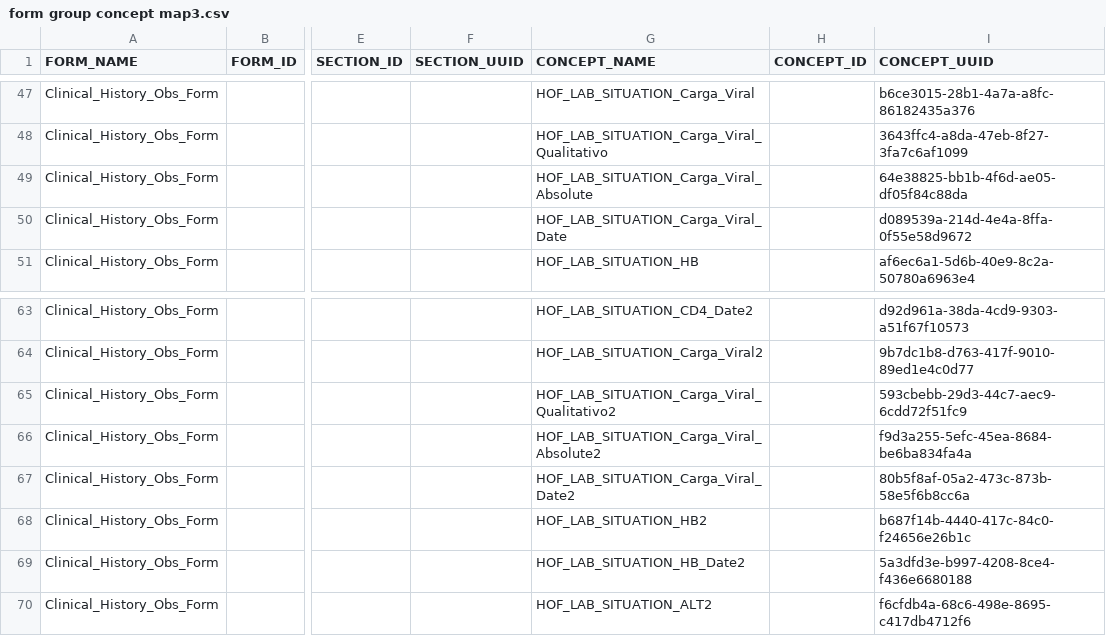
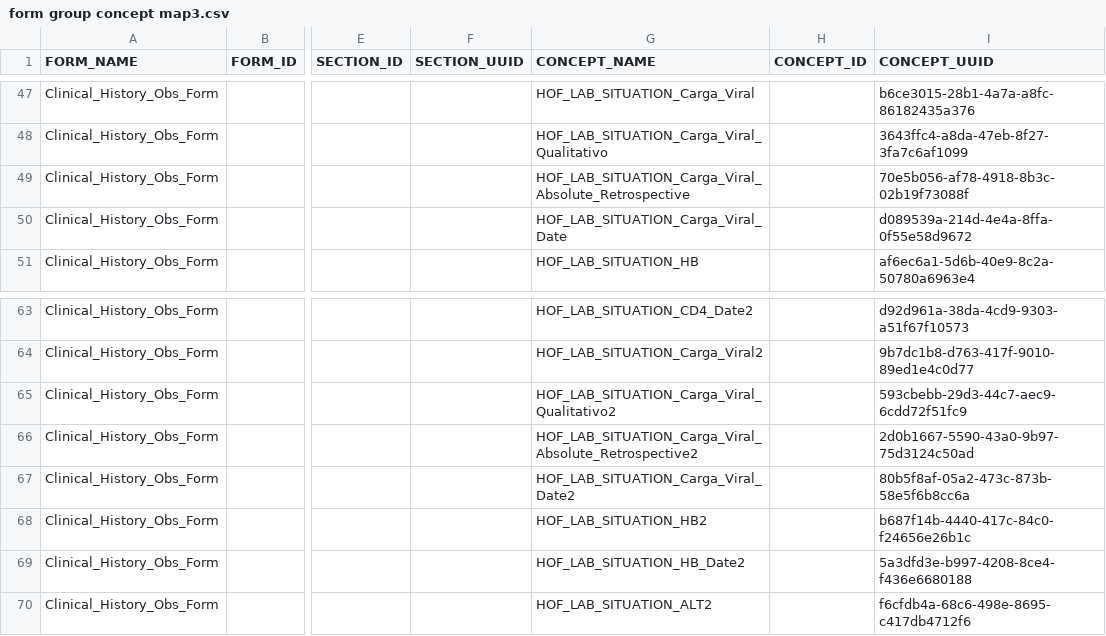
Before and after one commit to esaude/epts-platform, a CSV file: migration_to_poc/form group concept map3.csv, drawn as a sheet; only a part is shown, gaps mark what is left out; the diff names each change by its address in the sheet, - before the commit and + after, or states it on an @@ line.

```diff
--- a/migration_to_poc/form group concept map3.csv
+++ b/migration_to_poc/form group concept map3.csv
-G49 (CONCEPT_NAME): HOF_LAB_SITUATION_Carga_Viral_Absolute
+G49 (CONCEPT_NAME): HOF_LAB_SITUATION_Carga_Viral_Absolute_Retrospective
-I49 (CONCEPT_UUID): 64e38825-bb1b-4f6d-ae05-df05f84c88da
+I49 (CONCEPT_UUID): 70e5b056-af78-4918-8b3c-02b19f73088f
-G66 (CONCEPT_NAME): HOF_LAB_SITUATION_Carga_Viral_Absolute2
+G66 (CONCEPT_NAME): HOF_LAB_SITUATION_Carga_Viral_Absolute_Retrospective2
-I66 (CONCEPT_UUID): f9d3a255-5efc-45ea-8684-be6ba834fa4a
+I66 (CONCEPT_UUID): 2d0b1667-5590-43a0-9b97-75d3124c50ad
```
Also changed, not shown: migration_to_poc/update concept map no null.csv, 10 other files.
